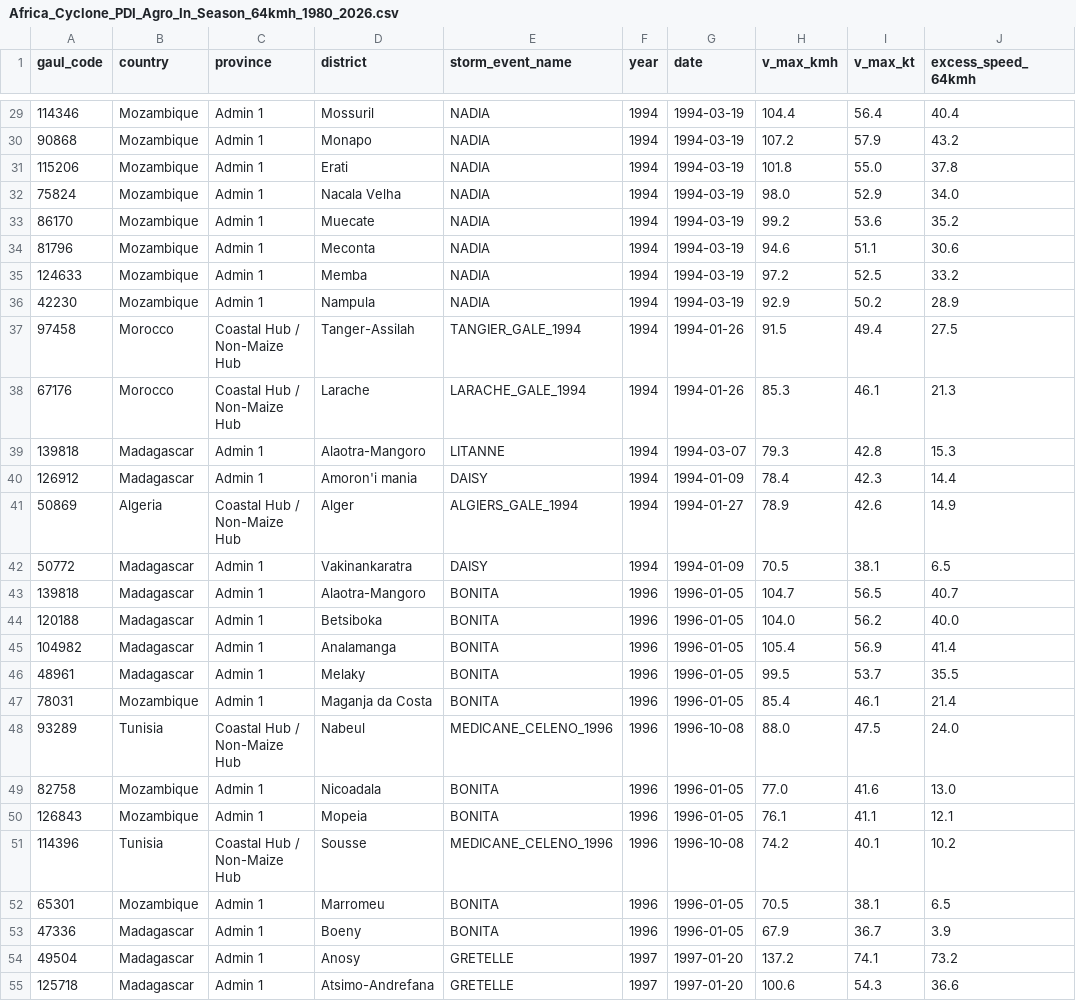
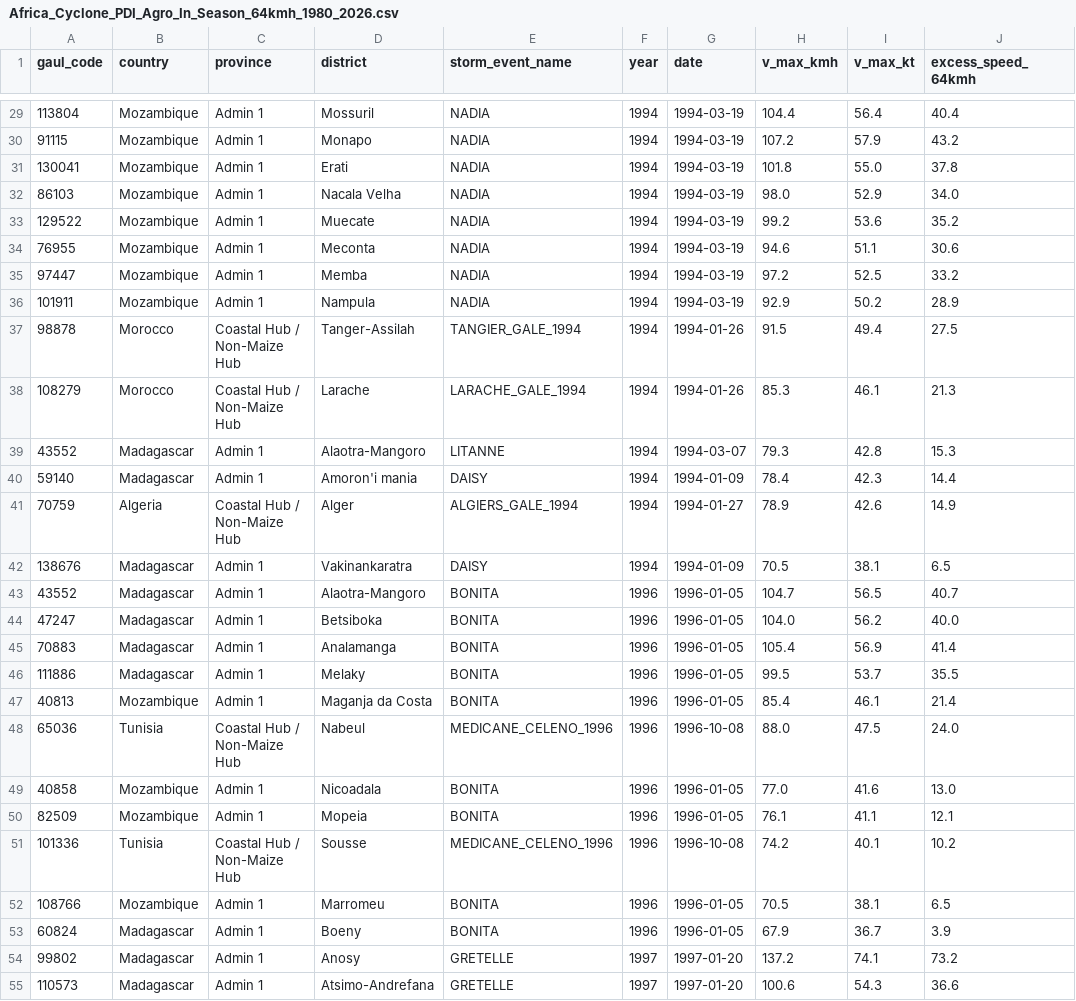
Before and after one commit to flawiya/Africa-Cyclone-Study, a CSV file: Output/Africa_Cyclone_PDI_Agro_In_Season_64kmh_1980_2026.csv, drawn as a sheet; only a part is shown, gaps mark what is left out; the diff covers the shown part only; the diff names each change by its address in the sheet, - before the commit and + after, or states it on an @@ line.

```diff
--- a/Output/Africa_Cyclone_PDI_Agro_In_Season_64kmh_1980_2026.csv
+++ b/Output/Africa_Cyclone_PDI_Agro_In_Season_64kmh_1980_2026.csv
-A29 (gaul_code): 114346
+A29 (gaul_code): 113804
-A30 (gaul_code): 90868
+A30 (gaul_code): 91115
-A31 (gaul_code): 115206
+A31 (gaul_code): 130041
-A32 (gaul_code): 75824
+A32 (gaul_code): 86103
-A33 (gaul_code): 86170
+A33 (gaul_code): 129522
-A34 (gaul_code): 81796
+A34 (gaul_code): 76955
-A35 (gaul_code): 124633
+A35 (gaul_code): 97447
-A36 (gaul_code): 42230
+A36 (gaul_code): 101911
-A37 (gaul_code): 97458
+A37 (gaul_code): 98878
-A38 (gaul_code): 67176
+A38 (gaul_code): 108279
-A39 (gaul_code): 139818
+A39 (gaul_code): 43552
-A40 (gaul_code): 126912
+A40 (gaul_code): 59140
-A41 (gaul_code): 50869
+A41 (gaul_code): 70759
-A42 (gaul_code): 50772
+A42 (gaul_code): 138676
-A43 (gaul_code): 139818
+A43 (gaul_code): 43552
-A44 (gaul_code): 120188
+A44 (gaul_code): 47247
-A45 (gaul_code): 104982
+A45 (gaul_code): 70883
-A46 (gaul_code): 48961
+A46 (gaul_code): 111886
-A47 (gaul_code): 78031
+A47 (gaul_code): 40813
-A48 (gaul_code): 93289
+A48 (gaul_code): 65036
-A49 (gaul_code): 82758
+A49 (gaul_code): 40858
-A50 (gaul_code): 126843
+A50 (gaul_code): 82509
-A51 (gaul_code): 114396
+A51 (gaul_code): 101336
-A52 (gaul_code): 65301
+A52 (gaul_code): 108766
-A53 (gaul_code): 47336
+A53 (gaul_code): 60824
-A54 (gaul_code): 49504
+A54 (gaul_code): 99802
-A55 (gaul_code): 125718
+A55 (gaul_code): 110573
```
Also changed, not shown: 159 edited cells elsewhere in this file, Output/Africa_All_Districts_Cyclone_Exposure_Census_1980_2026.csv, Output/Africa_Cyclone_Parametric_PDI_Unified_Agro_and_Property_1980_2026.csv, 2 other files.
